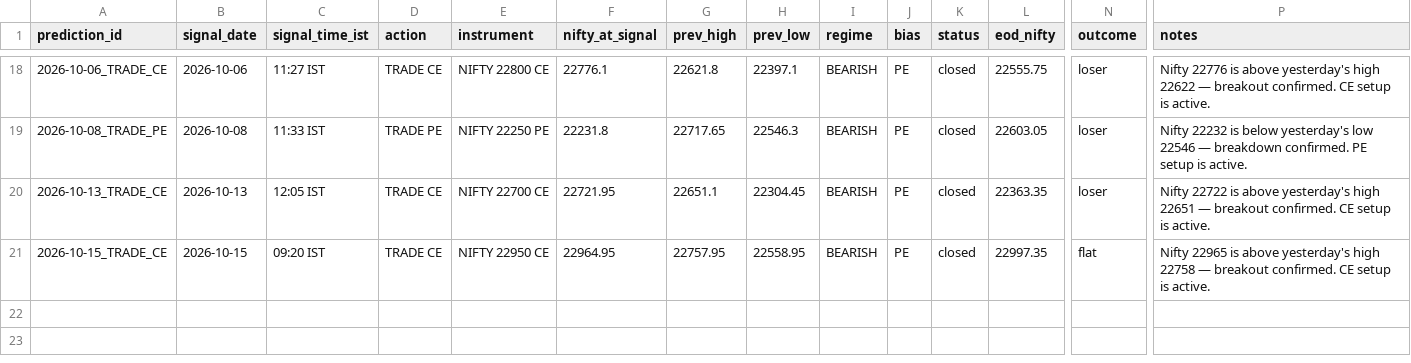
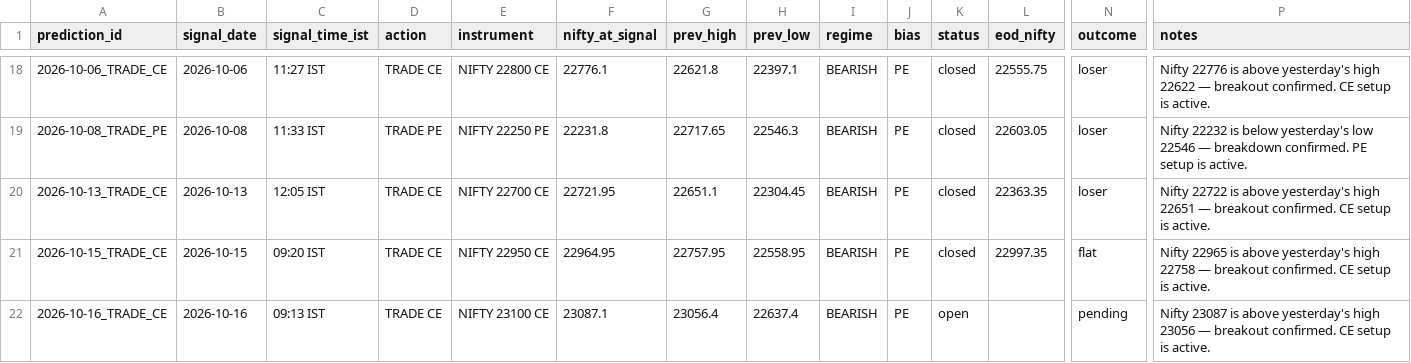
Before and after one commit to gowrii23/momentum-trade-desk, a CSV file: data/nifty_predictions.csv, drawn as a sheet; only a part is shown, gaps mark what is left out; rows hold the shown columns only; the diff names each change by its address in the sheet, - before the commit and + after, or states it on an @@ line.

```diff
--- a/data/nifty_predictions.csv
+++ b/data/nifty_predictions.csv
+row 22: 2026-10-16_TRADE_CE | 2026-10-16 | 09:13 IST | TRADE CE | NIFTY 23100 CE | 23087.1 | 23056.4 | 22637.4 | BEARISH | PE | open |  | pending | Nifty 23087 is above yesterday's high 23056 — breakout confirmed. CE setup is active.
```
Also changed, not shown: 1 other file.
